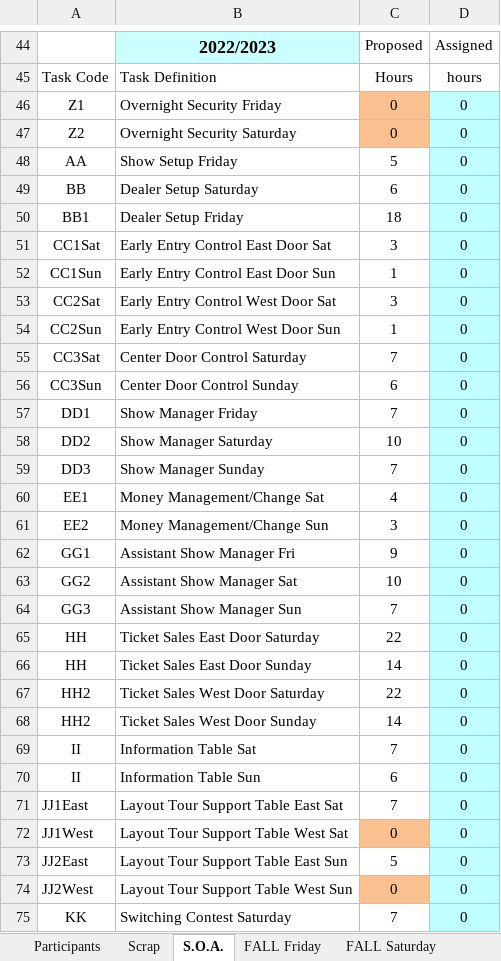
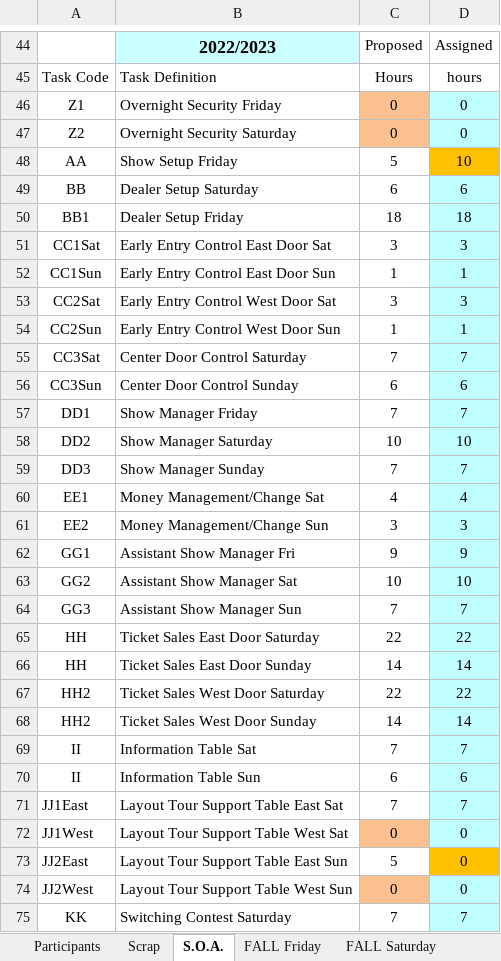
Before and after one commit to McLae/dfwtrainshows, an Excel workbook: ShowTasks+2023-2024.xlsm, sheet S.O.A., drawn as a sheet; only a part is shown, gaps mark what is left out; values as stored, in another font and other column widths than the file's, no borders; the diff covers the shown part only; the diff names each change by its address in the sheet, - before the commit and + after, or states it on an @@ line.

```diff
--- a/ShowTasks+2023-2024.xlsm (sheet S.O.A.)
+++ b/ShowTasks+2023-2024.xlsm (sheet S.O.A.)
-D48: 0
+D48: 10
-D48 fill: #C0FFFF
+D48 fill: #FFC000
-D49: 0
+D49: 6
-D50: 0
+D50: 18
-D51: 0
+D51: 3
-D52: 0
+D52: 1
-D53: 0
+D53: 3
-D54: 0
+D54: 1
-D55: 0
+D55: 7
-D56: 0
+D56: 6
-D57: 0
+D57: 7
-D58: 0
+D58: 10
-D59: 0
+D59: 7
-D60: 0
+D60: 4
-D61: 0
+D61: 3
-D62: 0
+D62: 9
-D63: 0
+D63: 10
-D64: 0
+D64: 7
-D65: 0
+D65: 22
-D66: 0
+D66: 14
-D67: 0
+D67: 22
-D68: 0
+D68: 14
-D69: 0
+D69: 7
-D70: 0
+D70: 6
-D71: 0
+D71: 7
-D73 fill: #C0FFFF
+D73 fill: #FFC000
-D75: 0
+D75: 7
```
Also changed, not shown: 11 edited cells and cell formats elsewhere in this sheet, sheet CLUB, sheet Summaries, sheet FALL Sunday, sheet FALL Saturday, sheet FALL Friday, sheet Scrap, 3 more sheets, charts or pictures.
